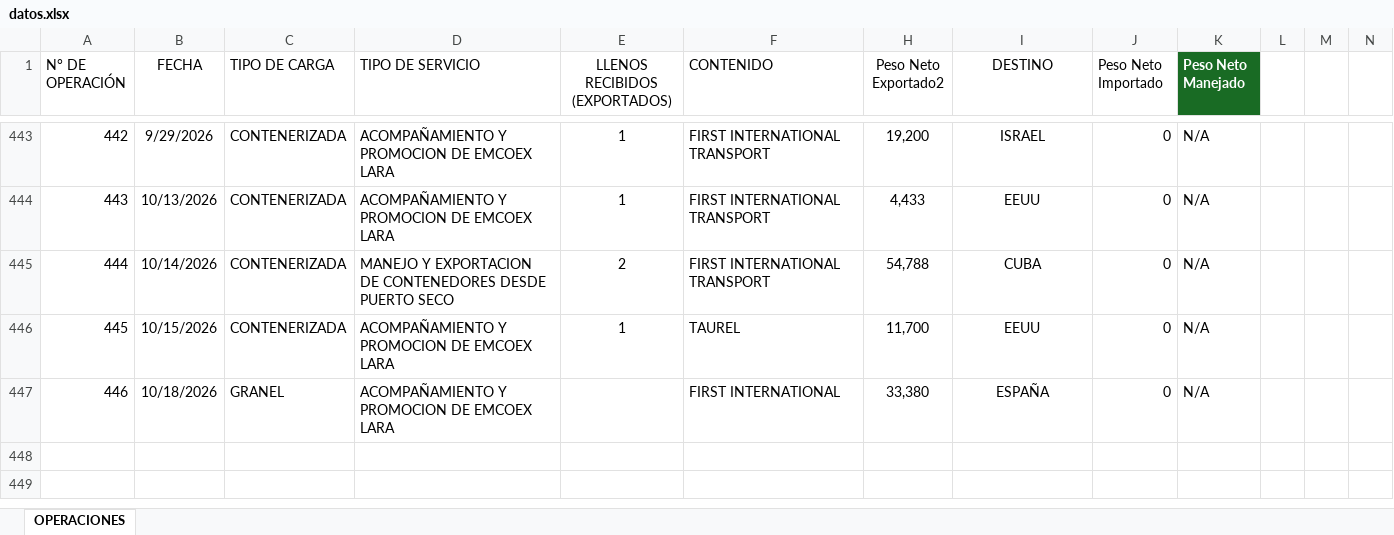
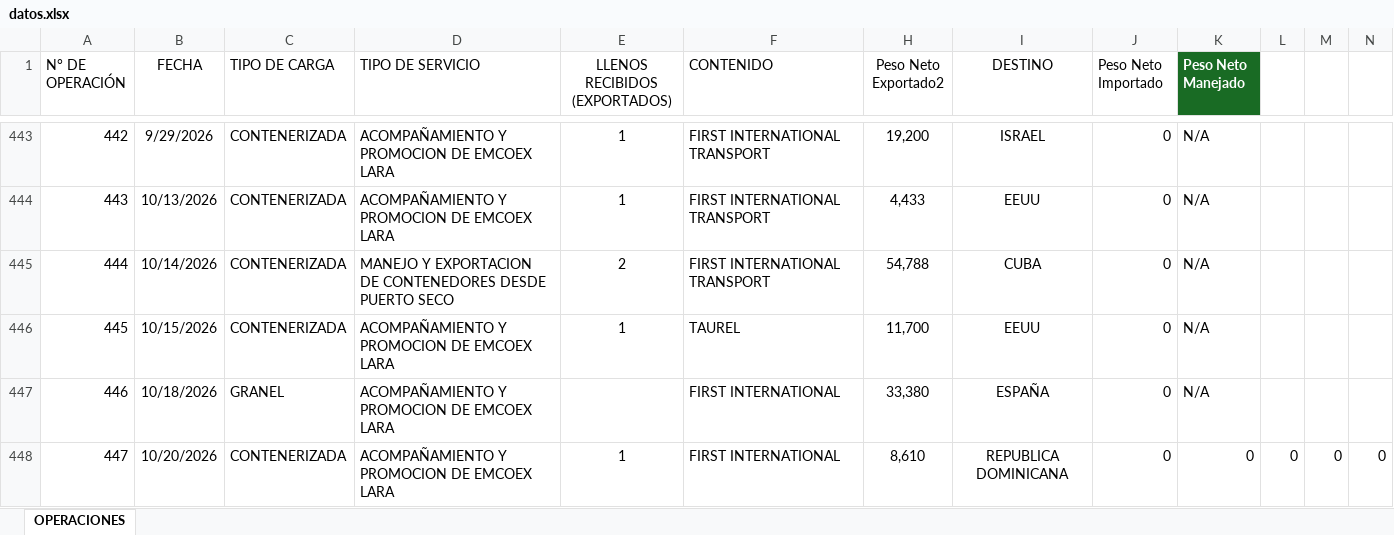
Before and after one commit to emcoexlara/MiDashboard, an Excel workbook: datos.xlsx, sheet OPERACIONES, drawn as a sheet; only a part is shown, gaps mark what is left out; values as stored, in another font and other column widths than the file's, no borders; table styles not drawn; the diff names each change by its address in the sheet, - before the commit and + after, or states it on an @@ line.

Commit message:
Add files via upload

```diff
--- a/datos.xlsx (sheet OPERACIONES)
+++ b/datos.xlsx (sheet OPERACIONES)
+row 448: 447 | 10/20/2026 | CONTENERIZADA | ACOMPAÑAMIENTO Y PROMOCION DE EMCOEX LARA | 1 | FIRST INTERNATIONAL | 8,610 | REPUBLICA DOMINICANA | 0 | 0 | 0 | 0 | 0
```
